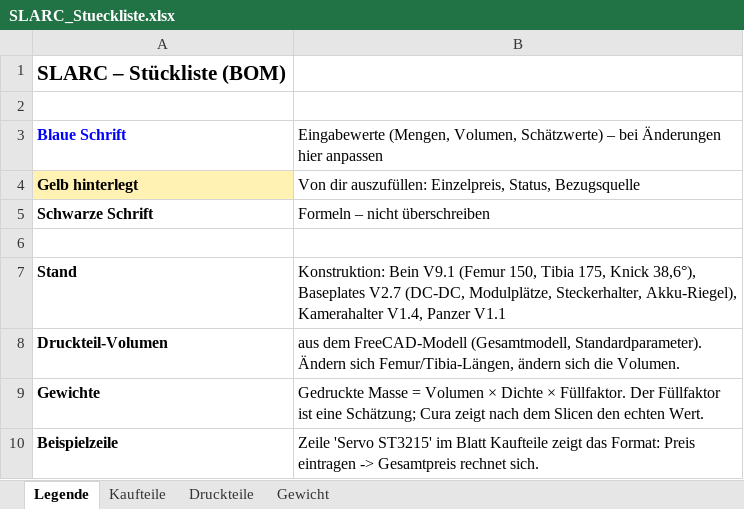
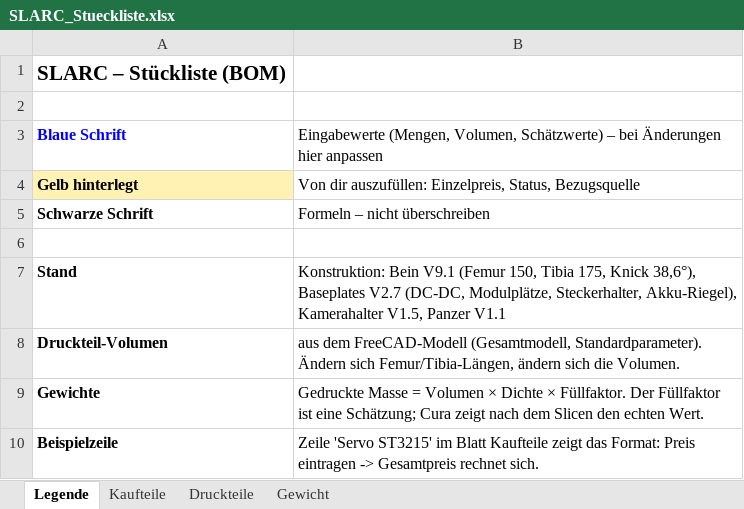
Before and after one commit to Hoehlenbaer/SLARC, an Excel workbook: Drawings/Macros/SLARC_Stueckliste.xlsx, sheet Legende, drawn as a sheet; values as stored, in another font and other column widths than the file's, no borders; the diff names each change by its address in the sheet, - before the commit and + after, or states it on an @@ line.

```diff
--- a/Drawings/Macros/SLARC_Stueckliste.xlsx (sheet Legende)
+++ b/Drawings/Macros/SLARC_Stueckliste.xlsx (sheet Legende)
-B7: …Akku-Riegel), Kamerahalter V1.4, Panzer V1.1
+B7: …Akku-Riegel), Kamerahalter V1.5, Panzer V1.1
```
Also changed, not shown: sheet Druckteile, 4 other files.
